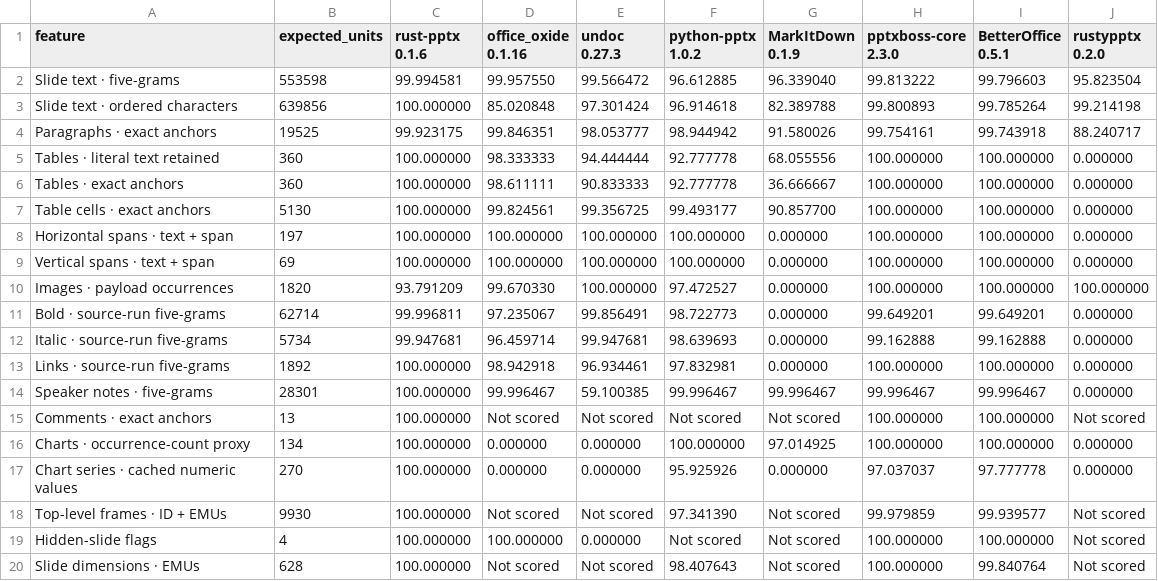
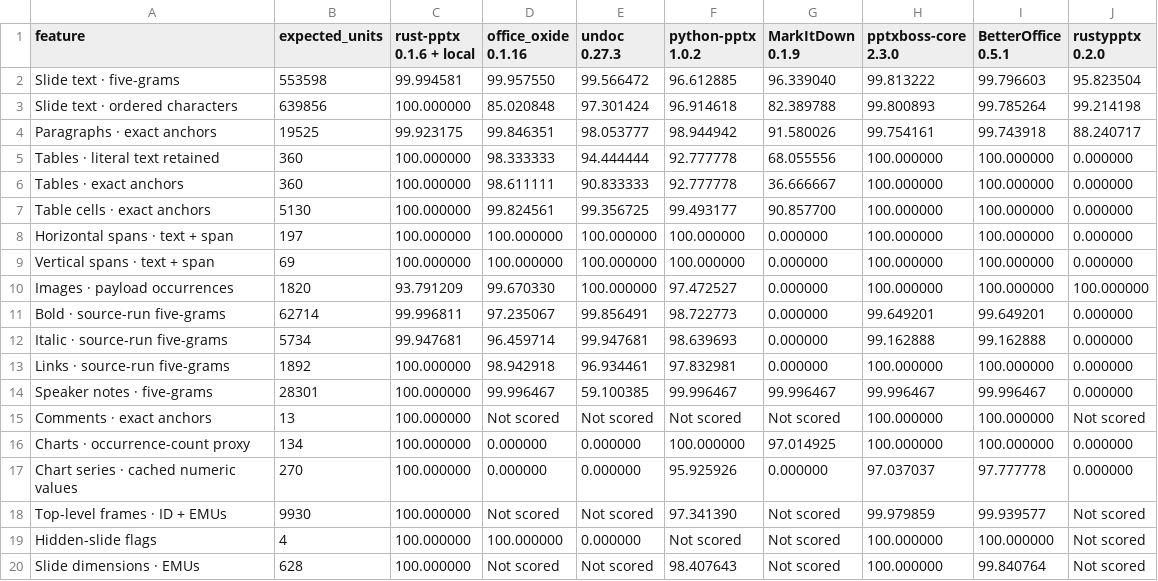
Before and after one commit to extend-hq/duke-office, a CSV file: docs/readme-assets/pptx-expanded-deferred-artwork-20261108-feature-recall.csv (was docs/readme-assets/pptx-expanded-editing-20261107-feature-recall.csv), drawn as a sheet.

```diff
--- a/docs/readme-assets/pptx-expanded-editing-20261107-feature-recall.csv
+++ b/docs/readme-assets/pptx-expanded-deferred-artwork-20261108-feature-recall.csv
@@ -1,10 +1,10 @@
-feature,expected_units,"rust-pptx
-0.1.6","office_oxide
-0.1.16","undoc
-0.27.3","python-pptx
-1.0.2","MarkItDown
-0.1.9","pptxboss-core
-2.3.0","BetterOffice
-0.5.1","rustypptx
-0.2.0"
+feature,expected_units,"rust-pptx
+0.1.6 + local","office_oxide
+0.1.16","undoc
+0.27.3","python-pptx
+1.0.2","MarkItDown
+0.1.9","pptxboss-core
+2.3.0","BetterOffice
+0.5.1","rustypptx
+0.2.0"
 Slide text · five-grams,553598,99.994581,99.957550,99.566472,96.612885,96.339040,99.813222,99.796603,95.823504
```
Also changed, not shown: 9 other files.
